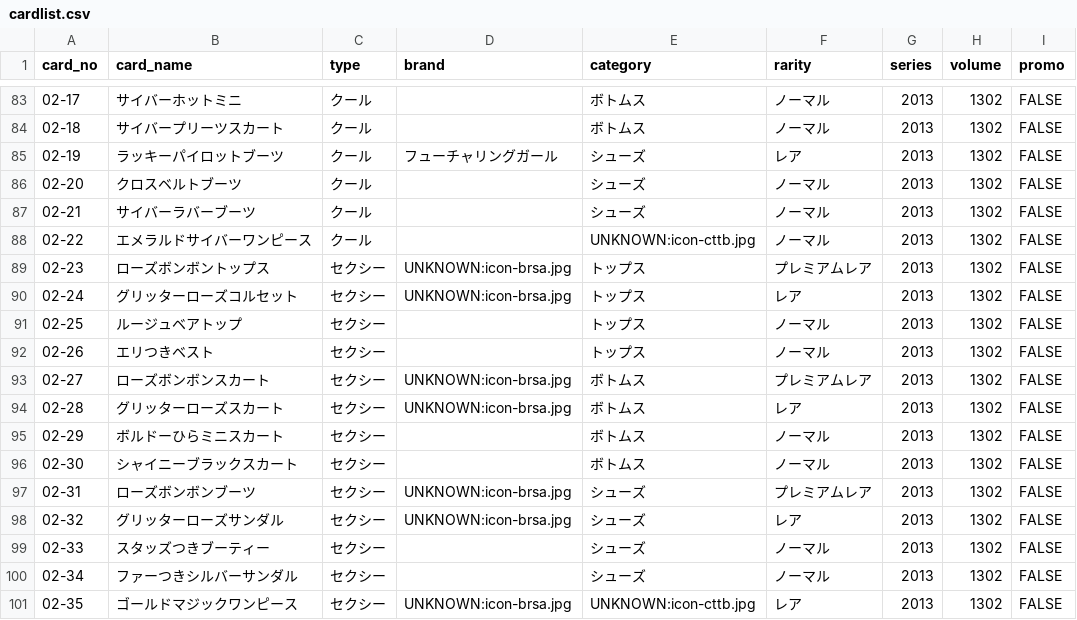
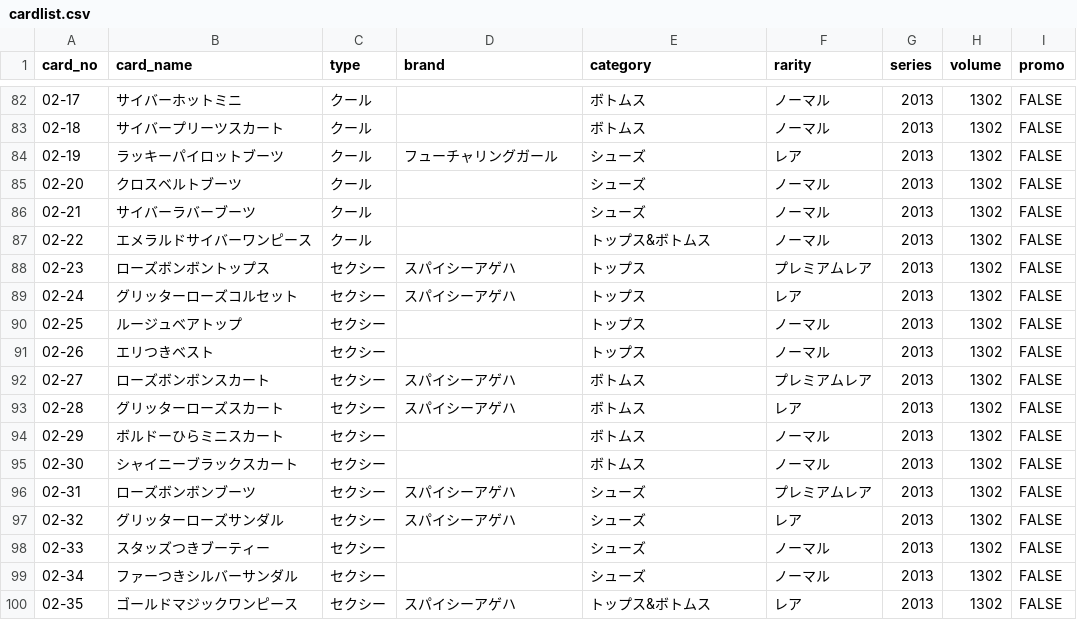
Before and after one commit to sakatachang/aikatsu-binder, a CSV file: cardlist.csv, drawn as a sheet; only a part is shown, gaps mark what is left out; addresses are those after the commit; the diff covers the shown part only; the diff names each change by its address in the sheet, - before the commit and + after, or states it on an @@ line.

Commit message:
Update cardlist.csv

```diff
--- a/cardlist.csv
+++ b/cardlist.csv
-E87 (category): UNKNOWN:icon-cttb.jpg
+E87 (category): トップス&ボトムス
-D88:D89 (brand): UNKNOWN:icon-brsa.jpg
+D88:D89 (brand): スパイシーアゲハ
-D92:D93 (brand): UNKNOWN:icon-brsa.jpg
+D92:D93 (brand): スパイシーアゲハ
-D96:D97 (brand): UNKNOWN:icon-brsa.jpg
+D96:D97 (brand): スパイシーアゲハ
-D100 (brand): UNKNOWN:icon-brsa.jpg
+D100 (brand): スパイシーアゲハ
-E100 (category): UNKNOWN:icon-cttb.jpg
+E100 (category): トップス&ボトムス
```
Also changed, not shown: 14 removed rows and 22 edited cells elsewhere in this file.
